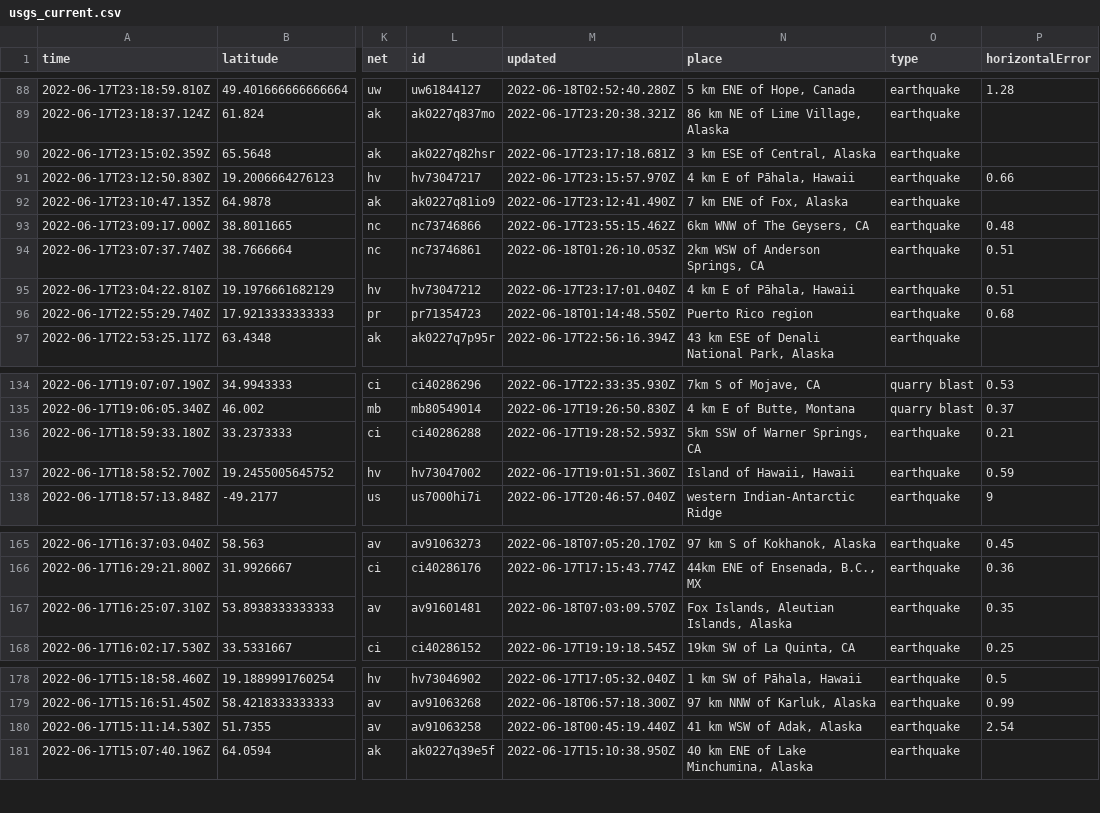
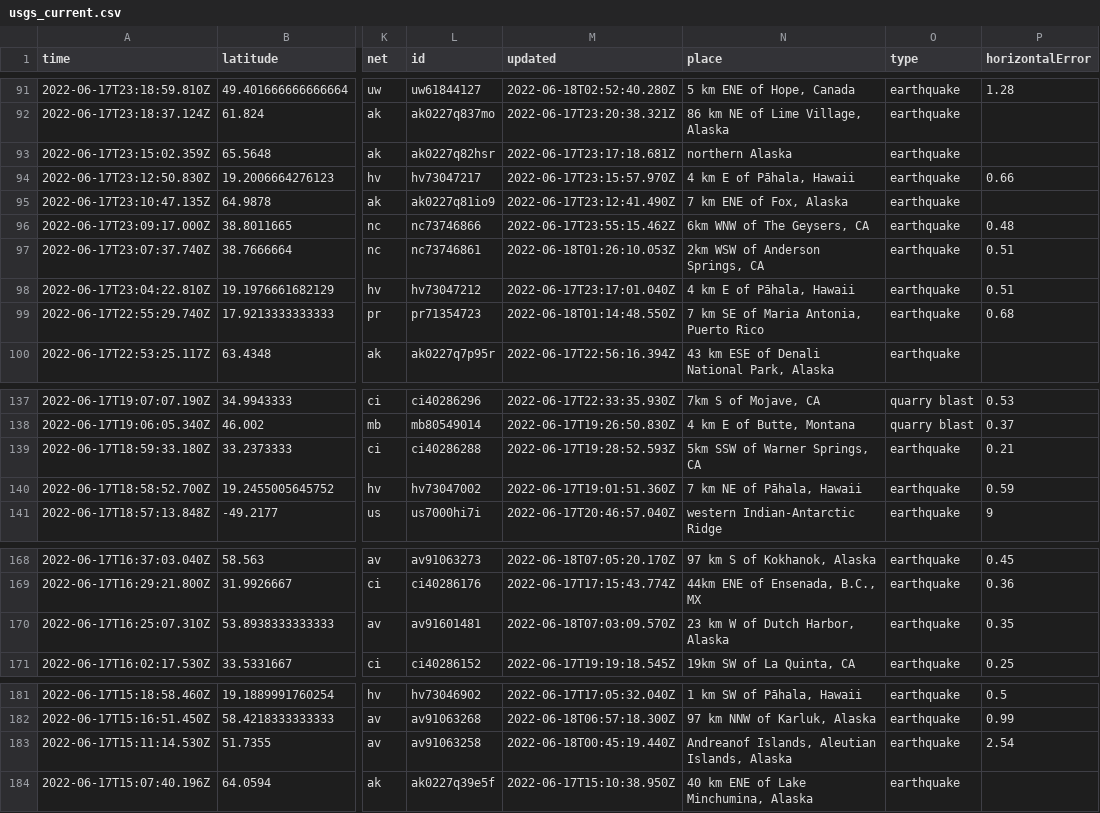
Before and after one commit to CHelmsenterprisenewscom/my-reporting-robot, a CSV file: usgs_current.csv, drawn as a sheet; only a part is shown, gaps mark what is left out; addresses are those after the commit; the diff covers the shown part only; the diff names each change by its address in the sheet, - before the commit and + after, or states it on an @@ line.

```diff
--- a/usgs_current.csv
+++ b/usgs_current.csv
-N93 (place): 3 km ESE of Central, Alaska
+N93 (place): northern Alaska
-N99 (place): Puerto Rico region
+N99 (place): 7 km SE of Maria Antonia, Puerto Rico
-N140 (place): Island of Hawaii, Hawaii
+N140 (place): 7 km NE of Pāhala, Hawaii
-N170 (place): Fox Islands, Aleutian Islands, Alaska
+N170 (place): 23 km W of Dutch Harbor, Alaska
-N183 (place): 41 km WSW of Adak, Alaska
+N183 (place): Andreanof Islands, Aleutian Islands, Alaska
```
Also changed, not shown: 3 added rows and 5 edited cells elsewhere in this file.
